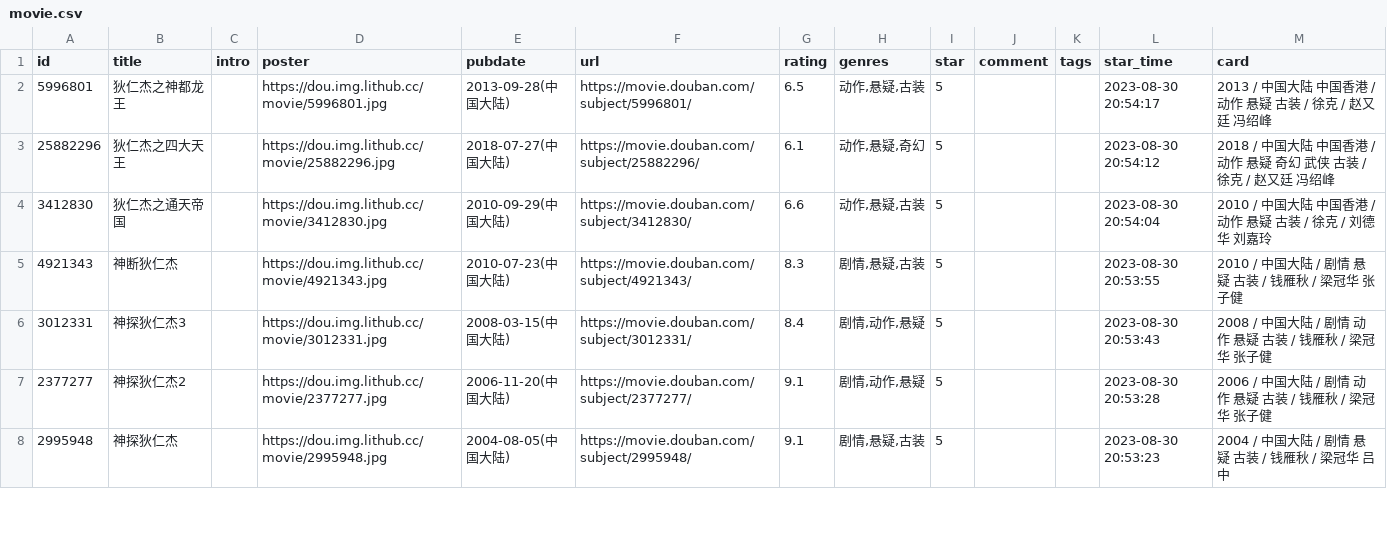
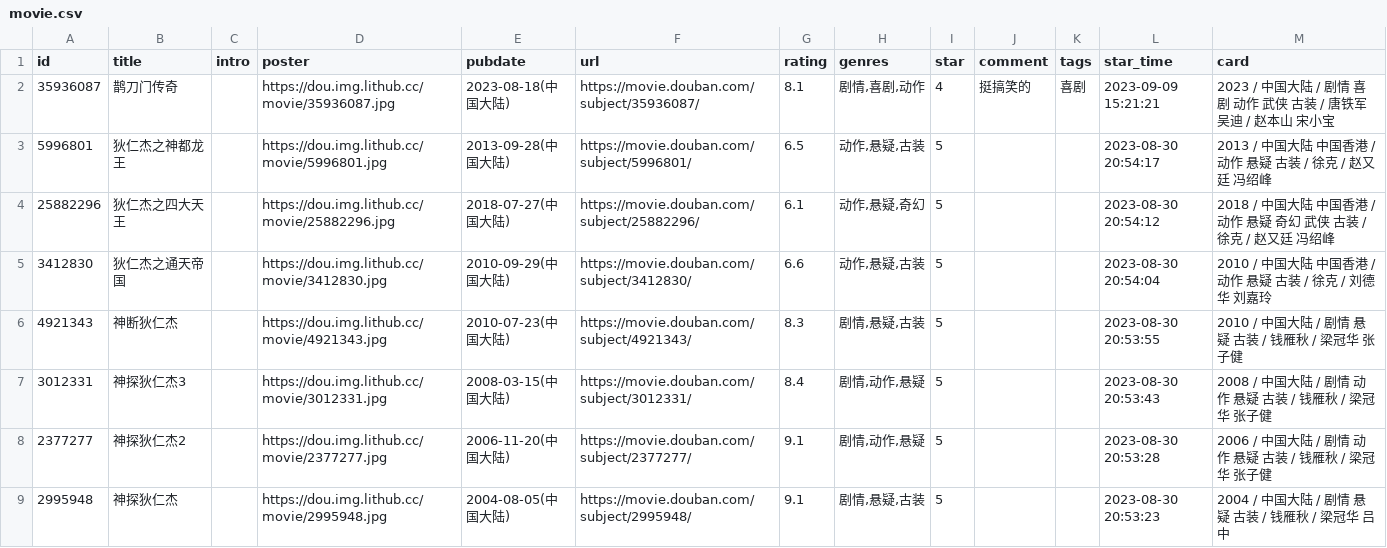
Before and after one commit to ysicing/devops-handbook, a CSV file: data/douban/movie.csv, drawn as a sheet; only a part is shown.

Commit message:
chore: update douban data

```diff
--- a/data/douban/movie.csv
+++ b/data/douban/movie.csv
@@ -1,2 +1,3 @@
 id,title,intro,poster,pubdate,url,rating,genres,star,comment,tags,star_time,card
+35936087,鹊刀门传奇,,https://dou.img.lithub.cc/movie/35936087.jpg,2023-08-18(中国大陆),https://movie.douban.com/subject/35936087/,8.1,"剧情,喜剧,动作",4,挺搞笑的,喜剧,2023-09-09 15:21:21,2023 / 中国大陆 / 剧情 喜剧 动作 武侠 古装 / 唐铁军 吴迪 / 赵本山 宋小宝
 5996801,狄仁杰之神都龙王,,https://dou.img.lithub.cc/movie/5996801.jpg,2013-09-28(中国大陆),https://movie.douban.com/subject/5996801/,6.5,"动作,悬疑,古装",5,,,2023-08-30 20:54:17,2013 / 中国大陆 中国香港 / 动作 悬疑 古装 / 徐克 / 赵又廷 冯绍峰
```
